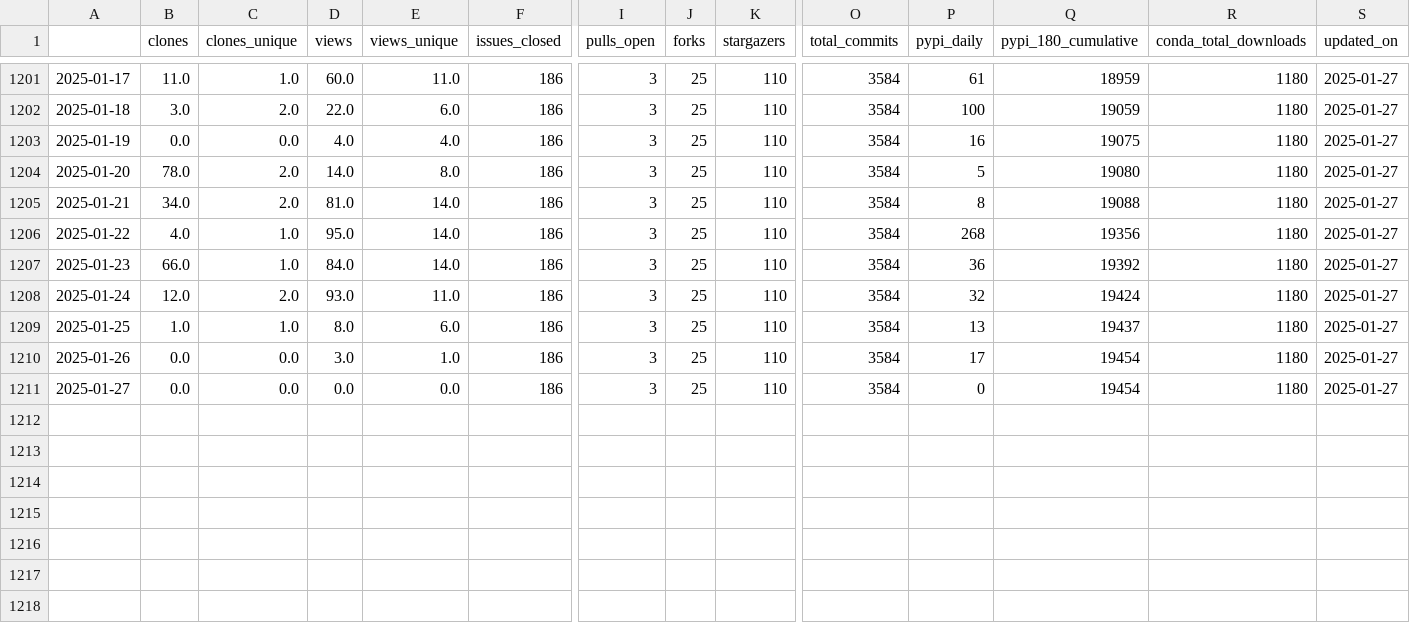
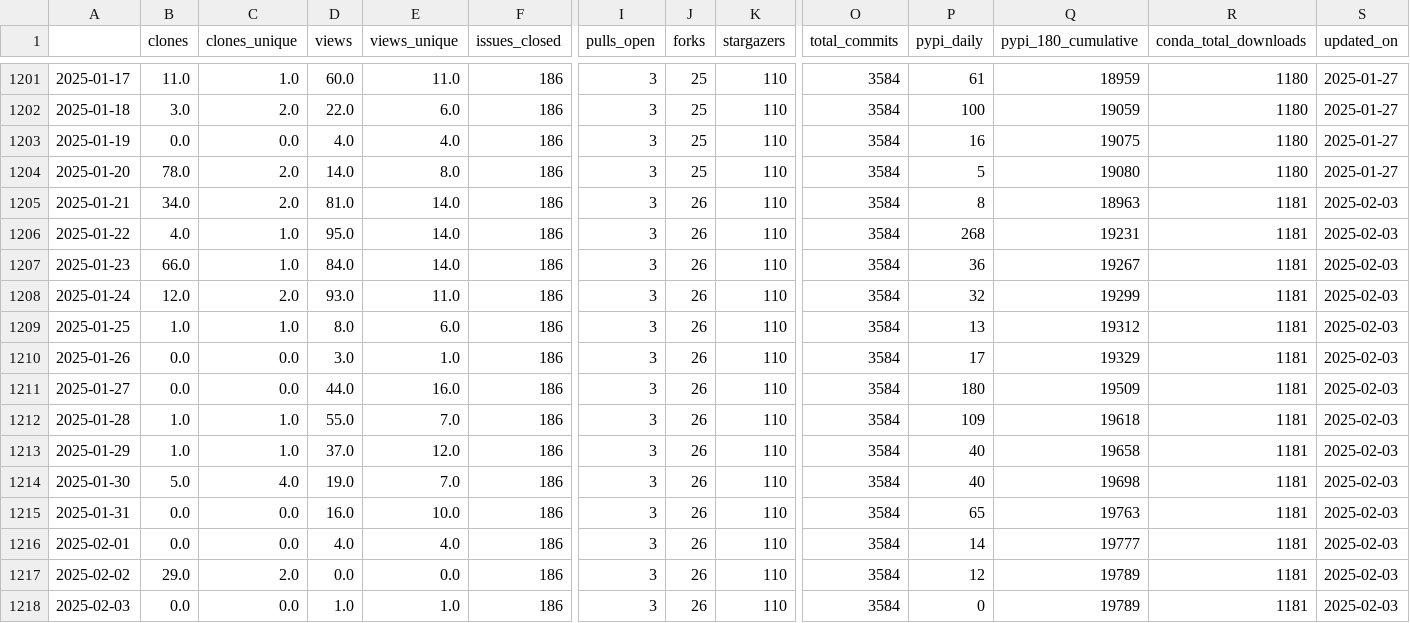
Before and after one commit to NREL/osos, a CSV file: data/rev.csv, drawn as a sheet; only a part is shown, gaps mark what is left out; rows hold the shown columns only; the diff names each change by its address in the sheet, - before the commit and + after, or states it on an @@ line.

Commit message:
update osos data and plots

```diff
--- a/data/rev.csv
+++ b/data/rev.csv
-J1205:J1211 (forks): 25
+J1205:J1211 (forks): 26
-Q1205 (pypi_180_cumulative): 19088
+Q1205 (pypi_180_cumulative): 18963
-R1205:R1211 (conda_total_downloads): 1180
+R1205:R1211 (conda_total_downloads): 1181
-S1205:S1211 (updated_on): 2025-01-27
+S1205:S1211 (updated_on): 2025-02-03
-Q1206 (pypi_180_cumulative): 19356
+Q1206 (pypi_180_cumulative): 19231
-Q1207 (pypi_180_cumulative): 19392
+Q1207 (pypi_180_cumulative): 19267
-Q1208 (pypi_180_cumulative): 19424
+Q1208 (pypi_180_cumulative): 19299
-Q1209 (pypi_180_cumulative): 19437
+Q1209 (pypi_180_cumulative): 19312
-Q1210 (pypi_180_cumulative): 19454
+Q1210 (pypi_180_cumulative): 19329
-D1211 (views): 0.0
+D1211 (views): 44.0
-E1211 (views_unique): 0.0
+E1211 (views_unique): 16.0
-P1211 (pypi_daily): 0
+P1211 (pypi_daily): 180
-Q1211 (pypi_180_cumulative): 19454
+Q1211 (pypi_180_cumulative): 19509
+row 1212: 2025-01-28 | 1.0 | 1.0 | 55.0 | 7.0 | 186 | 3 | 26 | 110 | 3584 | 109 | 19618 | 1181 | 2025-02-03
+row 1213: 2025-01-29 | 1.0 | 1.0 | 37.0 | 12.0 | 186 | 3 | 26 | 110 | 3584 | 40 | 19658 | 1181 | 2025-02-03
+row 1214: 2025-01-30 | 5.0 | 4.0 | 19.0 | 7.0 | 186 | 3 | 26 | 110 | 3584 | 40 | 19698 | 1181 | 2025-02-03
+row 1215: 2025-01-31 | 0.0 | 0.0 | 16.0 | 10.0 | 186 | 3 | 26 | 110 | 3584 | 65 | 19763 | 1181 | 2025-02-03
+row 1216: 2025-02-01 | 0.0 | 0.0 | 4.0 | 4.0 | 186 | 3 | 26 | 110 | 3584 | 14 | 19777 | 1181 | 2025-02-03
+row 1217: 2025-02-02 | 29.0 | 2.0 | 0.0 | 0.0 | 186 | 3 | 26 | 110 | 3584 | 12 | 19789 | 1181 | 2025-02-03
+row 1218: 2025-02-03 | 0.0 | 0.0 | 1.0 | 1.0 | 186 | 3 | 26 | 110 | 3584 | 0 | 19789 | 1181 | 2025-02-03
```
Also changed, not shown: data/nrwal.csv, data/phygnn.csv, 20 other files.
